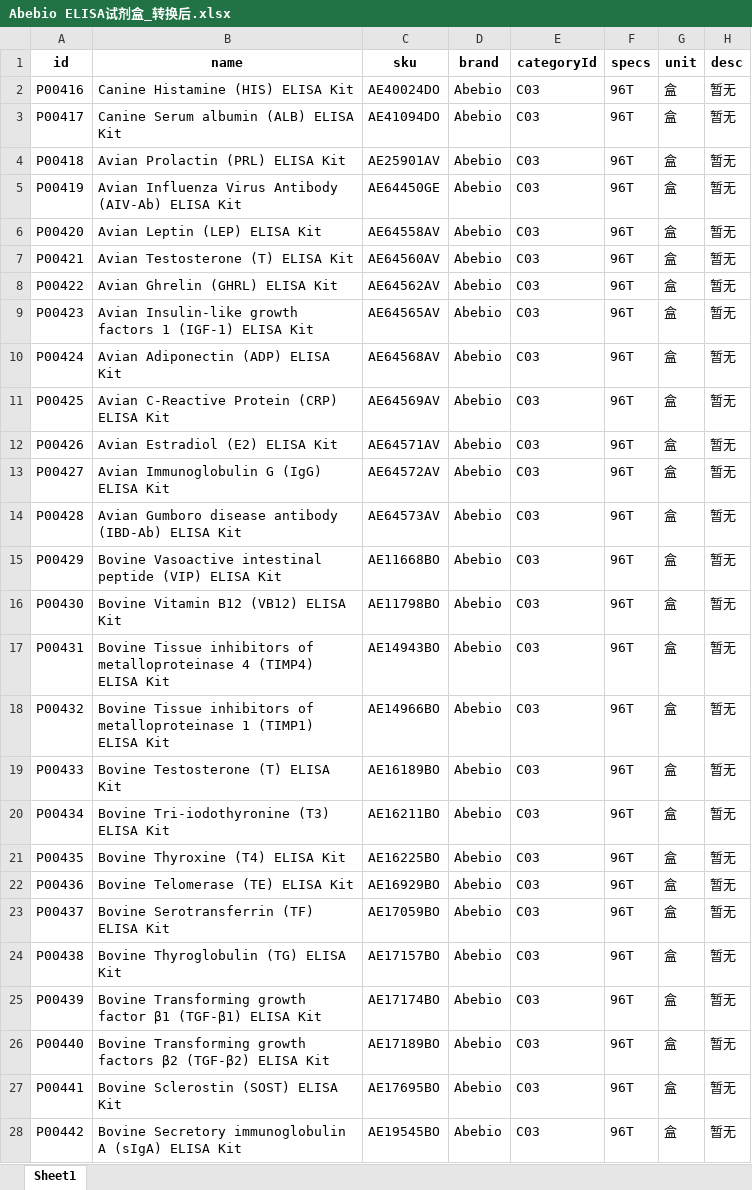
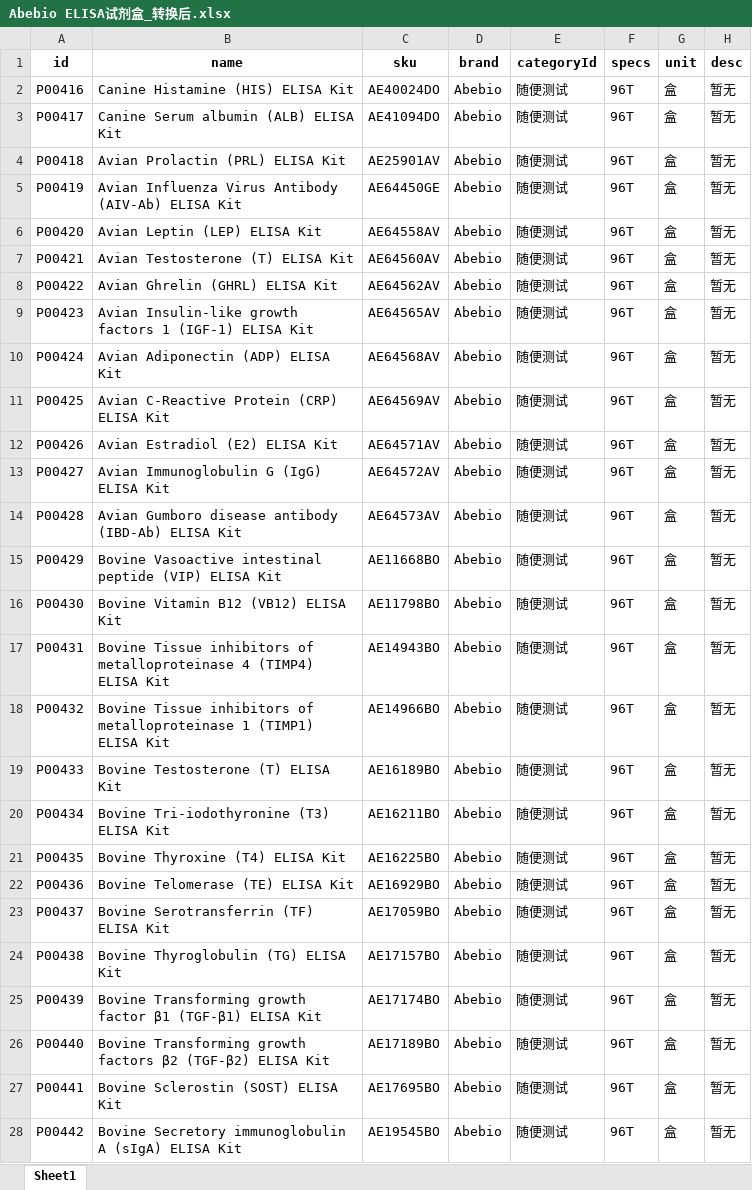
Before and after one commit to Yaosworld/xinrong-biotech, an Excel workbook: public/data/excel/Abebio ELISA试剂盒_转换后.xlsx, sheet Sheet1, drawn as a sheet; only a part is shown; values as stored, in another font and other column widths than the file's, no borders; the diff covers the shown part only; the diff names each change by its address in the sheet, - before the commit and + after, or states it on an @@ line.

```diff
--- a/public/data/excel/Abebio ELISA试剂盒_转换后.xlsx (sheet Sheet1)
+++ b/public/data/excel/Abebio ELISA试剂盒_转换后.xlsx (sheet Sheet1)
-E2:E28 (categoryId): C03
+E2:E28 (categoryId): 随便测试
```
Also changed, not shown: 13 edited cells elsewhere in this sheet, 22 other files.
